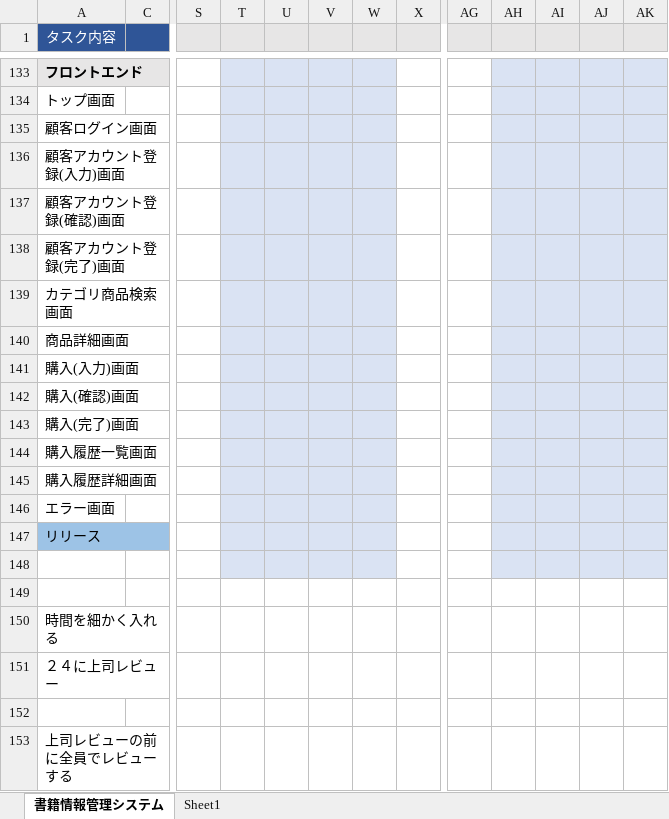
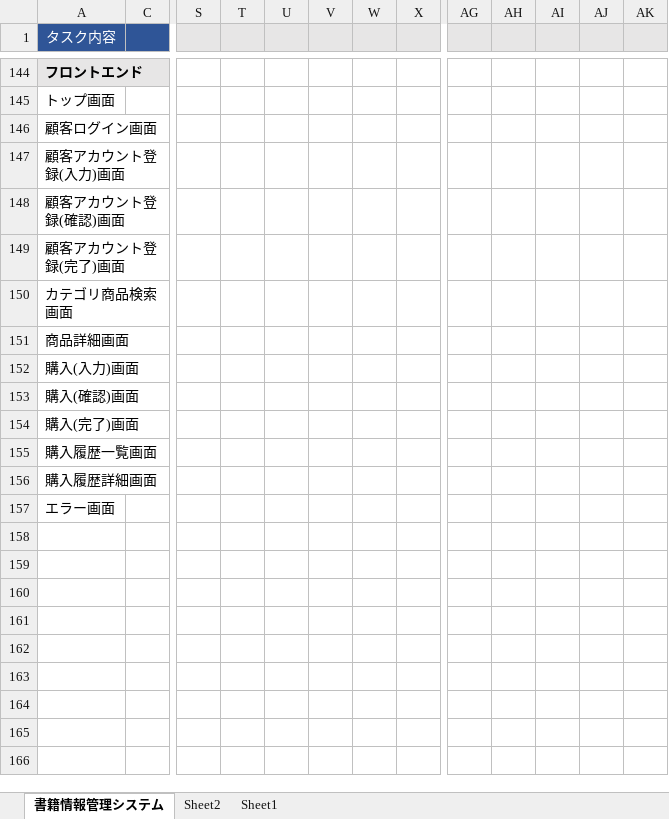
Before and after one commit to kanavii3333/ec-b, an Excel workbook: plan/wbs/wbs.xlsx, sheet 書籍情報管理システム, drawn as a sheet; only a part is shown, gaps mark what is left out; values as stored, in another font and other column widths than the file's, no borders; charts and pictures not drawn; removed rows and columns are numbered as before the commit, all else as after; rows hold the shown columns only; the diff covers the shown part only; the diff names each change by its address in the sheet, - before the commit and + after, or states it on an @@ line.

```diff
--- a/plan/wbs/wbs.xlsx (sheet 書籍情報管理システム)
+++ b/plan/wbs/wbs.xlsx (sheet 書籍情報管理システム)
+sheet tab: Sheet2
-T144:W157 fill: #DAE3F3
+T144:W157 fill: none
-AH144:AK157 fill: #DAE3F3
+AH144:AK157 fill: none
-row 147: リリース
-row 148: (empty)
-row 149: (empty)
@@ row 150 moved to row 136: 時間を細かく入れる @@
@@ row 151 moved to row 137: ２４に上司レビュー @@
-row 152: (empty)
@@ row 153 moved to row 139: 上司レビューの前に全員でレビューする @@
```
Also changed, not shown: 8 added rows and 45 edited cells elsewhere in this sheet, charts or pictures, 1 other file.
